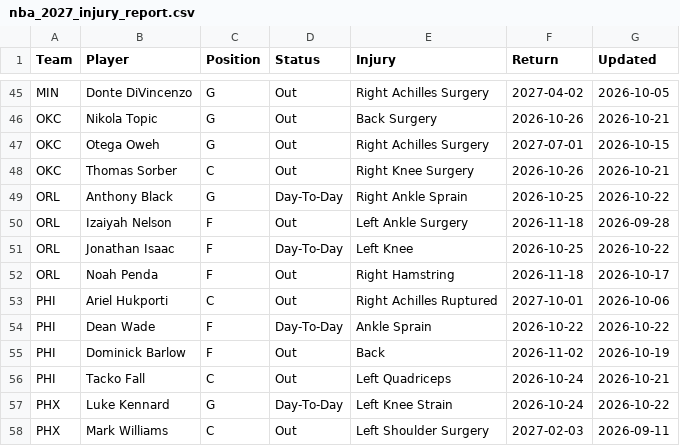
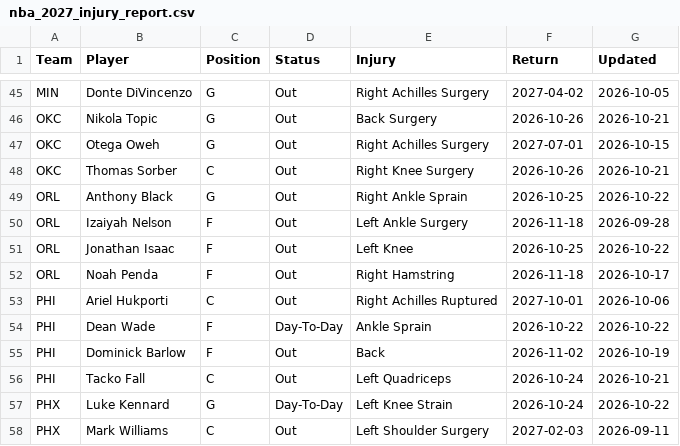
Before and after one commit to HitByOne/NBALedger, a CSV file: site/data/nba_2027_injury_report.csv, drawn as a sheet; only a part is shown, gaps mark what is left out.

```diff
--- a/site/data/nba_2027_injury_report.csv
+++ b/site/data/nba_2027_injury_report.csv
@@ -48,5 +48,5 @@ OKC,Otega Oweh,G,Out,Right Achilles Surgery,2027-07-01,2026-10-15
 OKC,Thomas Sorber,C,Out,Right Knee Surgery,2026-10-26,2026-10-21
-ORL,Anthony Black,G,Day-To-Day,Right Ankle Sprain,2026-10-25,2026-10-22
+ORL,Anthony Black,G,Out,Right Ankle Sprain,2026-10-25,2026-10-22
 ORL,Izaiyah Nelson,F,Out,Left Ankle Surgery,2026-11-18,2026-09-28
-ORL,Jonathan Isaac,F,Day-To-Day,Left Knee,2026-10-25,2026-10-22
+ORL,Jonathan Isaac,F,Out,Left Knee,2026-10-25,2026-10-22
 ORL,Noah Penda,F,Out,Right Hamstring,2026-11-18,2026-10-17
```
Also changed, not shown: site/data/nba_2027_prop_odds_status.csv.
